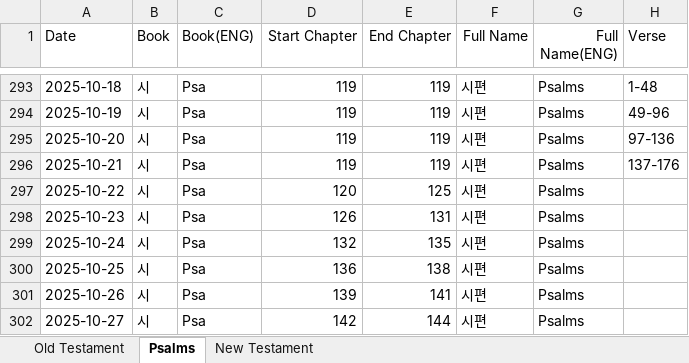
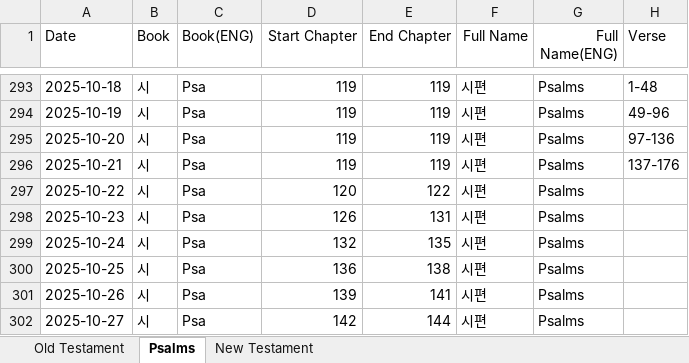
Before and after one commit to RnBly/proclaim-app, an Excel workbook: assets/Proclaim.xlsx, sheet Psalms, drawn as a sheet; only a part is shown, gaps mark what is left out; values as stored, in another font and other column widths than the file's, no borders; the diff names each change by its address in the sheet, - before the commit and + after, or states it on an @@ line.

Commit message:
Excel upload

```diff
--- a/assets/Proclaim.xlsx (sheet Psalms)
+++ b/assets/Proclaim.xlsx (sheet Psalms)
-E297 (End Chapter): 125
+E297 (End Chapter): 122
```
